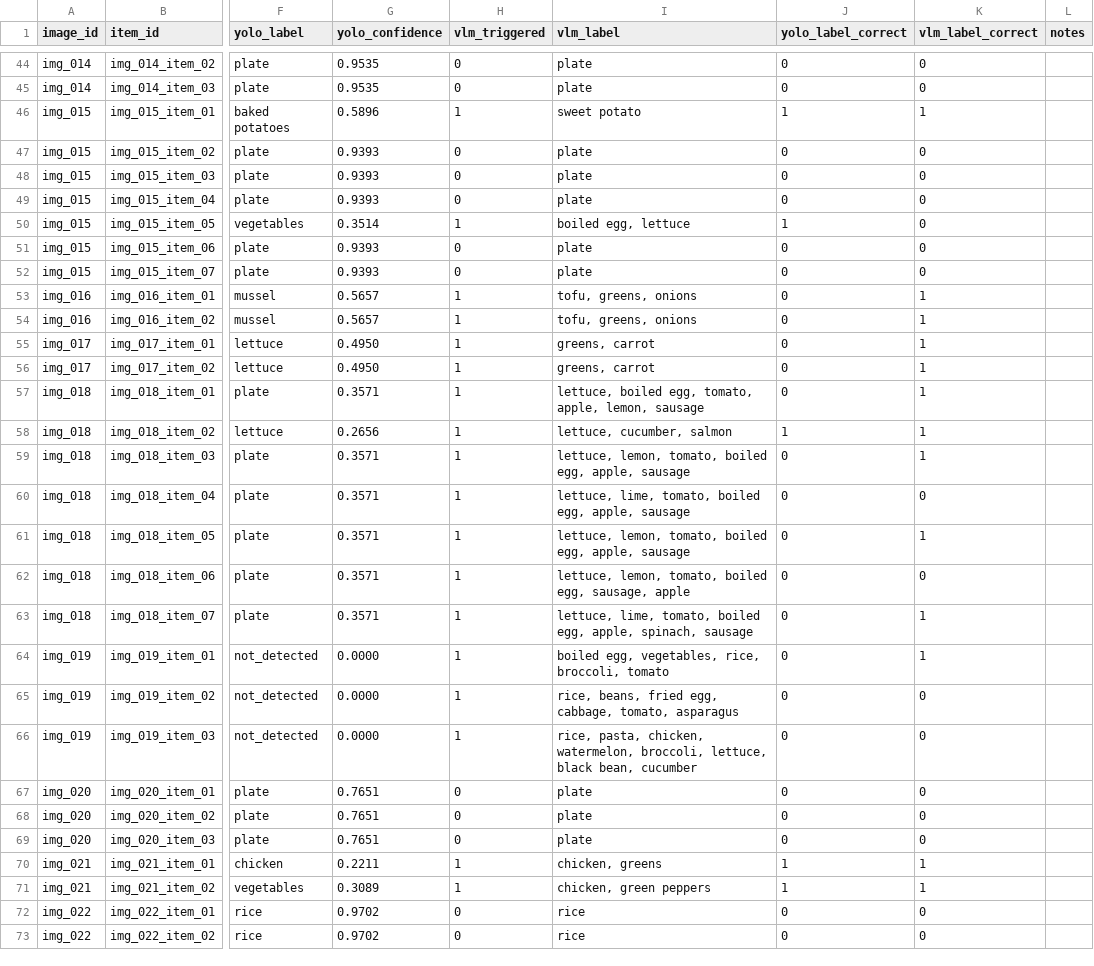
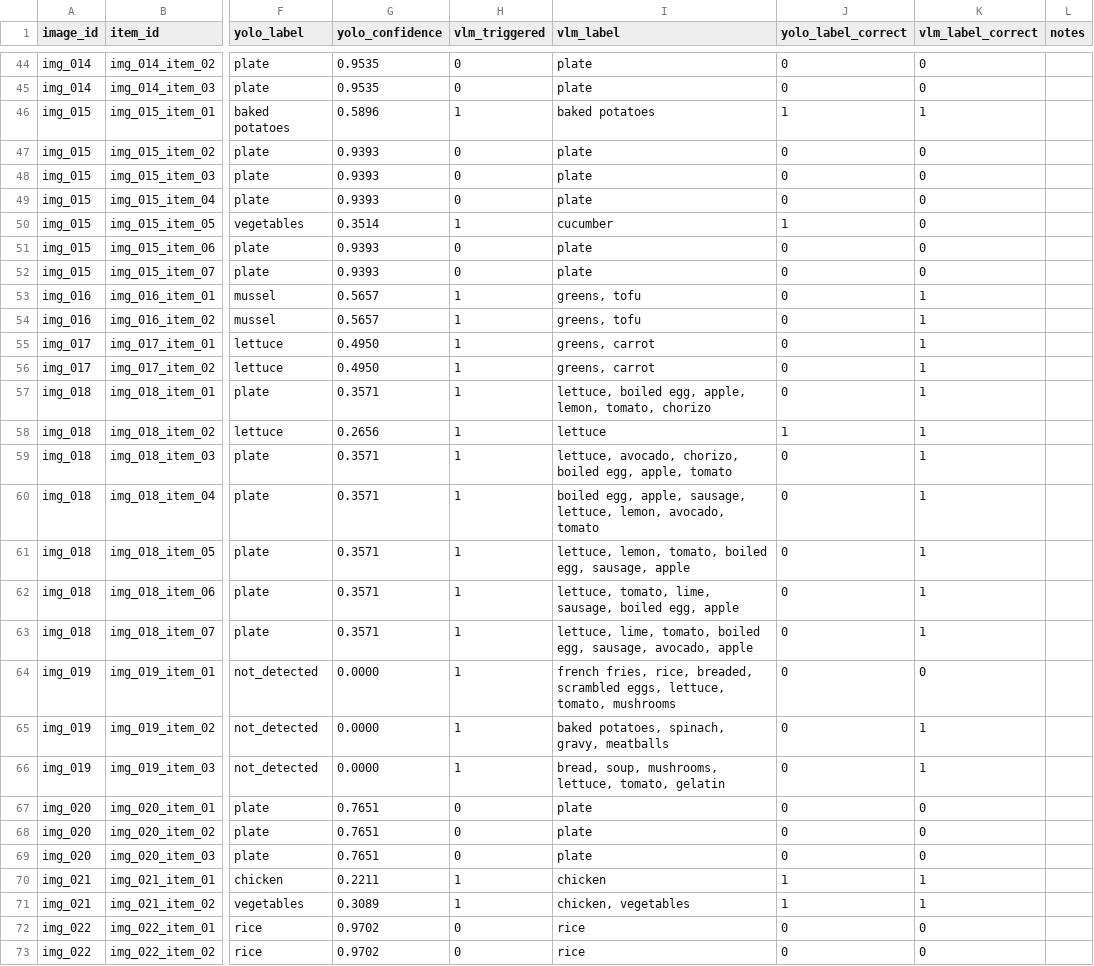
Before and after one commit to HgCgYn/food_waste_carbon_system, a CSV file: experiments/results_yolo_gpt.csv, drawn as a sheet; only a part is shown, gaps mark what is left out; the diff covers the shown part only; the diff names each change by its address in the sheet, - before the commit and + after, or states it on an @@ line.

```diff
--- a/experiments/results_yolo_gpt.csv
+++ b/experiments/results_yolo_gpt.csv
-I46 (vlm_label): sweet potato
+I46 (vlm_label): baked potatoes
-I50 (vlm_label): boiled egg, lettuce
+I50 (vlm_label): cucumber
-I53:I54 (vlm_label): tofu, greens, onions
+I53:I54 (vlm_label): greens, tofu
-I57 (vlm_label): …boiled egg, tomato, apple, lemon, sausage
+I57 (vlm_label): …boiled egg, apple, lemon, tomato, chorizo
-I58 (vlm_label): lettuce, cucumber, salmon
+I58 (vlm_label): lettuce
-I59 (vlm_label): lettuce, lemon, tomato, boiled egg, apple, sausage
+I59 (vlm_label): lettuce, avocado, chorizo, boiled egg, apple, tomato
-I60 (vlm_label): lettuce, lime, tomato, boiled egg, apple, sausage
+I60 (vlm_label): boiled egg, apple, sausage, lettuce, lemon, avocado, tomato
-K60 (vlm_label_correct): 0
+K60 (vlm_label_correct): 1
-I61 (vlm_label): …boiled egg, apple, sausage
+I61 (vlm_label): …boiled egg, sausage, apple
-I62 (vlm_label): lettuce, lemon, tomato, boiled egg, sausage, apple
+I62 (vlm_label): lettuce, tomato, lime, sausage, boiled egg, apple
-K62 (vlm_label_correct): 0
+K62 (vlm_label_correct): 1
-I63 (vlm_label): …boiled egg, apple, spinach, sausage
+I63 (vlm_label): …boiled egg, sausage, avocado, apple
-I64 (vlm_label): boiled egg, vegetables, rice, broccoli, tomato
+I64 (vlm_label): french fries, rice, breaded, scrambled eggs, lettuce, tomato, mushrooms
-K64 (vlm_label_correct): 1
+K64 (vlm_label_correct): 0
-I65 (vlm_label): rice, beans, fried egg, cabbage, tomato, asparagus
+I65 (vlm_label): baked potatoes, spinach, gravy, meatballs
-K65:K66 (vlm_label_correct): 0
+K65:K66 (vlm_label_correct): 1
-I66 (vlm_label): rice, pasta, chicken, watermelon, broccoli, lettuce, black bean, cucumber
+I66 (vlm_label): bread, soup, mushrooms, lettuce, tomato, gelatin
-I70 (vlm_label): chicken, greens
+I70 (vlm_label): chicken
-I71 (vlm_label): chicken, green peppers
+I71 (vlm_label): chicken, vegetables
```
Also changed, not shown: 33 edited cells elsewhere in this file, experiments/results_yolo_gemini.csv, 3 other files.
